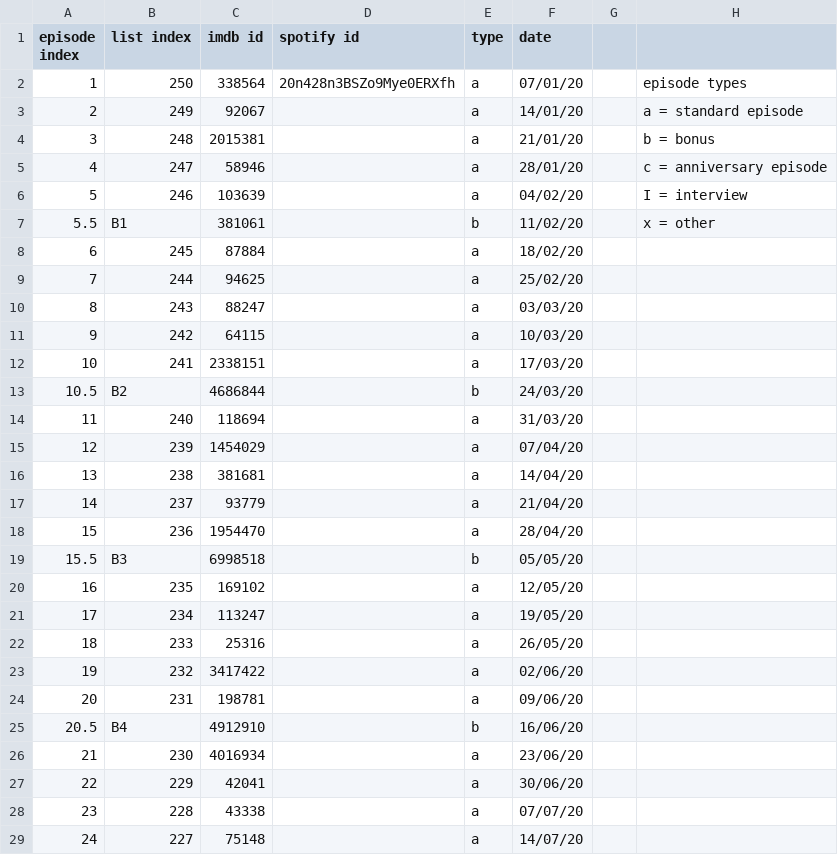
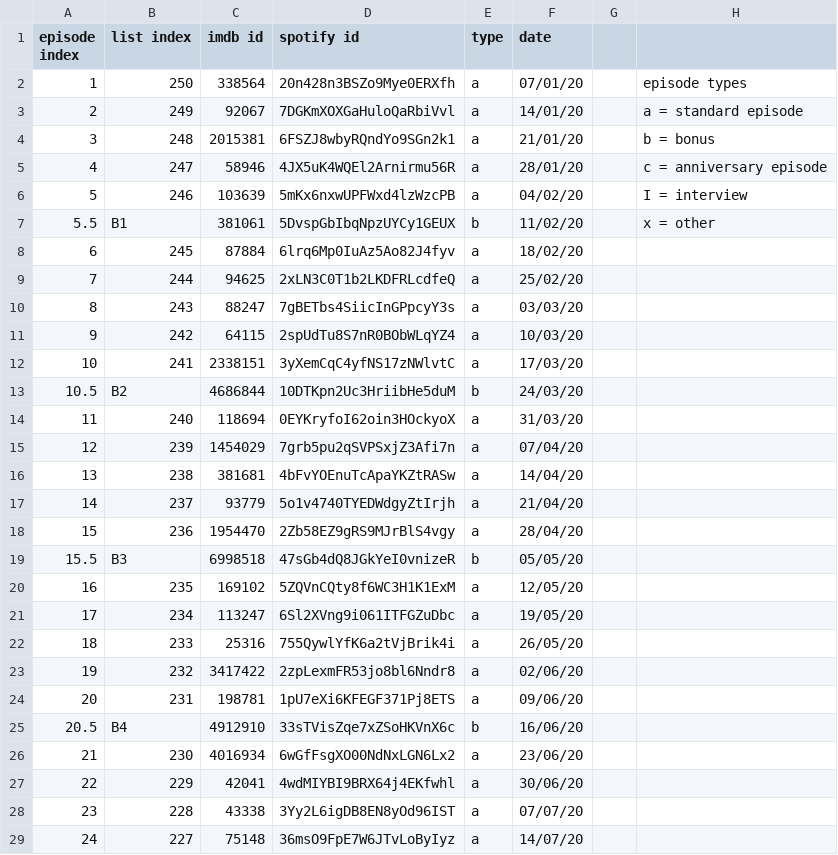
Before and after one commit to twofiveoh/twofiveoh_website, a CSV file: _scrape/list.csv, drawn as a sheet; only a part is shown; the diff covers the shown part only.

Commit message:
update scrape script to use spotifyurl

```diff
--- a/_scrape/list.csv
+++ b/_scrape/list.csv
@@ -2,28 +2,28 @@ episode index,list index,imdb id,spotify id,type,date,,
 1,250,338564,20n428n3BSZo9Mye0ERXfh,a,07/01/20,,episode types
-2,249,92067,,a,14/01/20,,a = standard episode
-3,248,2015381,,a,21/01/20,,b = bonus
-4,247,58946,,a,28/01/20,,c = anniversary episode
-5,246,103639,,a,04/02/20,,I = interview
-5.5,B1,381061,,b,11/02/20,,x = other
-6,245,87884,,a,18/02/20,,
-7,244,94625,,a,25/02/20,,
-8,243,88247,,a,03/03/20,,
-9,242,64115,,a,10/03/20,,
-10,241,2338151,,a,17/03/20,,
-10.5,B2,4686844,,b,24/03/20,,
-11,240,118694,,a,31/03/20,,
-12,239,1454029,,a,07/04/20,,
-13,238,381681,,a,14/04/20,,
-14,237,93779,,a,21/04/20,,
-15,236,1954470,,a,28/04/20,,
-15.5,B3,6998518,,b,05/05/20,,
-16,235,169102,,a,12/05/20,,
-17,234,113247,,a,19/05/20,,
-18,233,25316,,a,26/05/20,,
-19,232,3417422,,a,02/06/20,,
-20,231,198781,,a,09/06/20,,
-20.5,B4,4912910,,b,16/06/20,,
-21,230,4016934,,a,23/06/20,,
-22,229,42041,,a,30/06/20,,
-23,228,43338,,a,07/07/20,,
-24,227,75148,,a,14/07/20,,
+2,249,92067,7DGKmXOXGaHuloQaRbiVvl,a,14/01/20,,a = standard episode
+3,248,2015381,6FSZJ8wbyRQndYo9SGn2k1,a,21/01/20,,b = bonus
+4,247,58946,4JX5uK4WQEl2Arnirmu56R,a,28/01/20,,c = anniversary episode
+5,246,103639,5mKx6nxwUPFWxd4lzWzcPB,a,04/02/20,,I = interview
+5.5,B1,381061,5DvspGbIbqNpzUYCy1GEUX,b,11/02/20,,x = other
+6,245,87884,6lrq6Mp0IuAz5Ao82J4fyv,a,18/02/20,,
+7,244,94625,2xLN3C0T1b2LKDFRLcdfeQ,a,25/02/20,,
+8,243,88247,7gBETbs4SiicInGPpcyY3s,a,03/03/20,,
+9,242,64115,2spUdTu8S7nR0BObWLqYZ4,a,10/03/20,,
+10,241,2338151,3yXemCqC4yfNS17zNWlvtC,a,17/03/20,,
+10.5,B2,4686844,10DTKpn2Uc3HriibHe5duM,b,24/03/20,,
+11,240,118694,0EYKryfoI62oin3HOckyoX,a,31/03/20,,
+12,239,1454029,7grb5pu2qSVPSxjZ3Afi7n,a,07/04/20,,
+13,238,381681,4bFvYOEnuTcApaYKZtRASw,a,14/04/20,,
+14,237,93779,5o1v4740TYEDWdgyZtIrjh,a,21/04/20,,
+15,236,1954470,2Zb58EZ9gRS9MJrBlS4vgy,a,28/04/20,,
+15.5,B3,6998518,47sGb4dQ8JGkYeI0vnizeR,b,05/05/20,,
+16,235,169102,5ZQVnCQty8f6WC3H1K1ExM,a,12/05/20,,
+17,234,113247,6Sl2XVng9i061ITFGZuDbc,a,19/05/20,,
+18,233,25316,755QywlYfK6a2tVjBrik4i,a,26/05/20,,
+19,232,3417422,2zpLexmFR53jo8bl6Nndr8,a,02/06/20,,
+20,231,198781,1pU7eXi6KFEGF371Pj8ETS,a,09/06/20,,
+20.5,B4,4912910,33sTVisZqe7xZSoHKVnX6c,b,16/06/20,,
+21,230,4016934,6wGfFsgXO00NdNxLGN6Lx2,a,23/06/20,,
+22,229,42041,4wdMIYBI9BRX64j4EKfwhl,a,30/06/20,,
+23,228,43338,3Yy2L6igDB8EN8yOd96IST,a,07/07/20,,
+24,227,75148,36msO9FpE7W6JTvLoByIyz,a,14/07/20,,
```
Also changed, not shown: 1 added row, 1 removed row and 137 edited cells elsewhere in this file, 1 other file.
